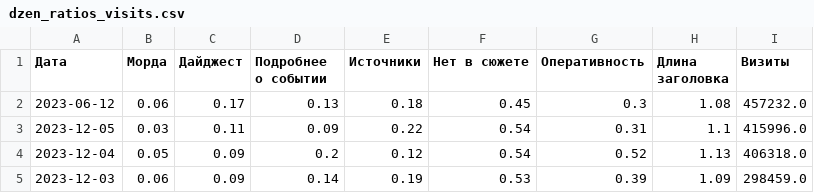
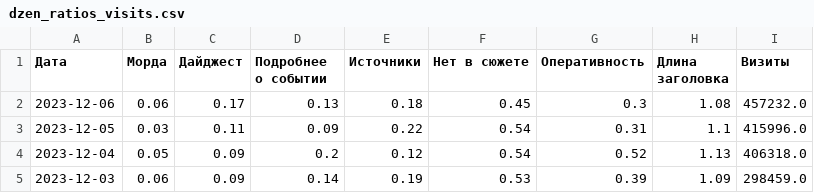
Before and after one commit to VBorodulya/dn, a CSV file: dzen_ratios_visits.csv, drawn as a sheet; only a part is shown.

Commit message:
Update dzen_ratios_visits.csv

```diff
--- a/dzen_ratios_visits.csv
+++ b/dzen_ratios_visits.csv
@@ -1,3 +1,3 @@
 Дата,Морда,Дайджест,Подробнее о событии,Источники,Нет в сюжете,Оперативность,Длина заголовка,Визиты
-2023-06-12,0.06,0.17,0.13,0.18,0.45,0.3,1.08,457232.0
+2023-12-06,0.06,0.17,0.13,0.18,0.45,0.3,1.08,457232.0
 2023-12-05,0.03,0.11,0.09,0.22,0.54,0.31,1.1,415996.0
```
